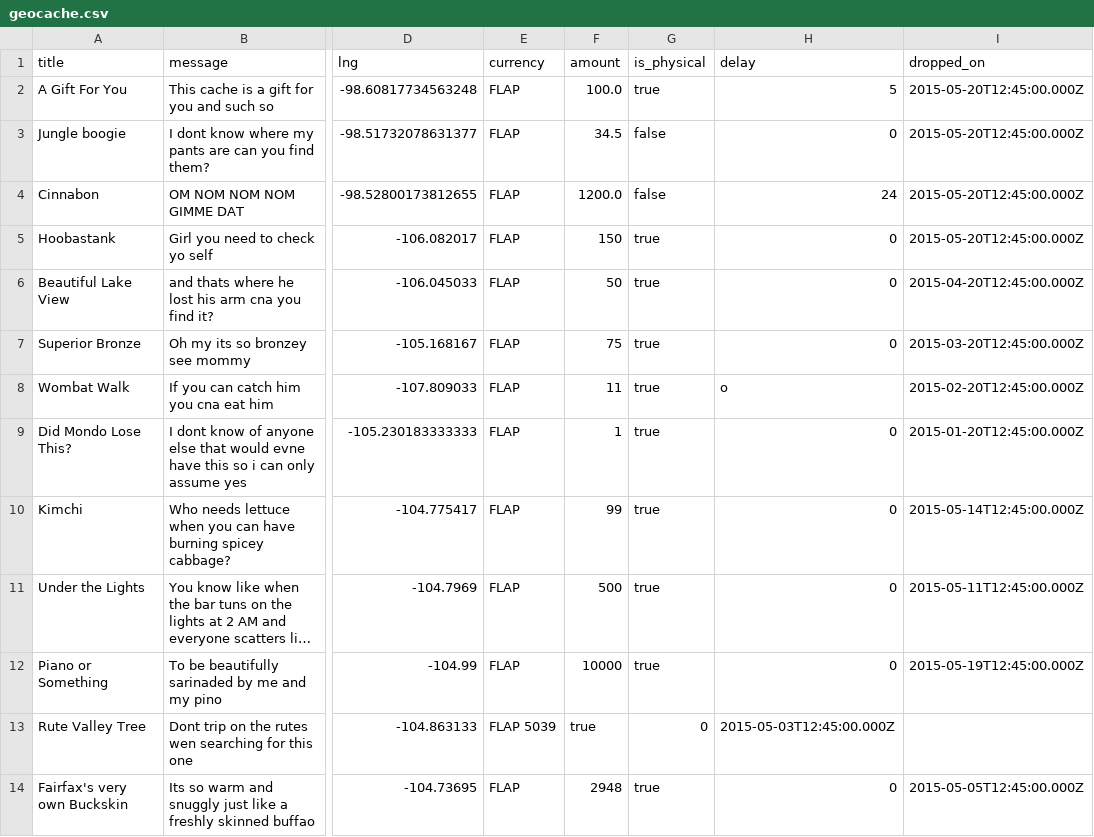
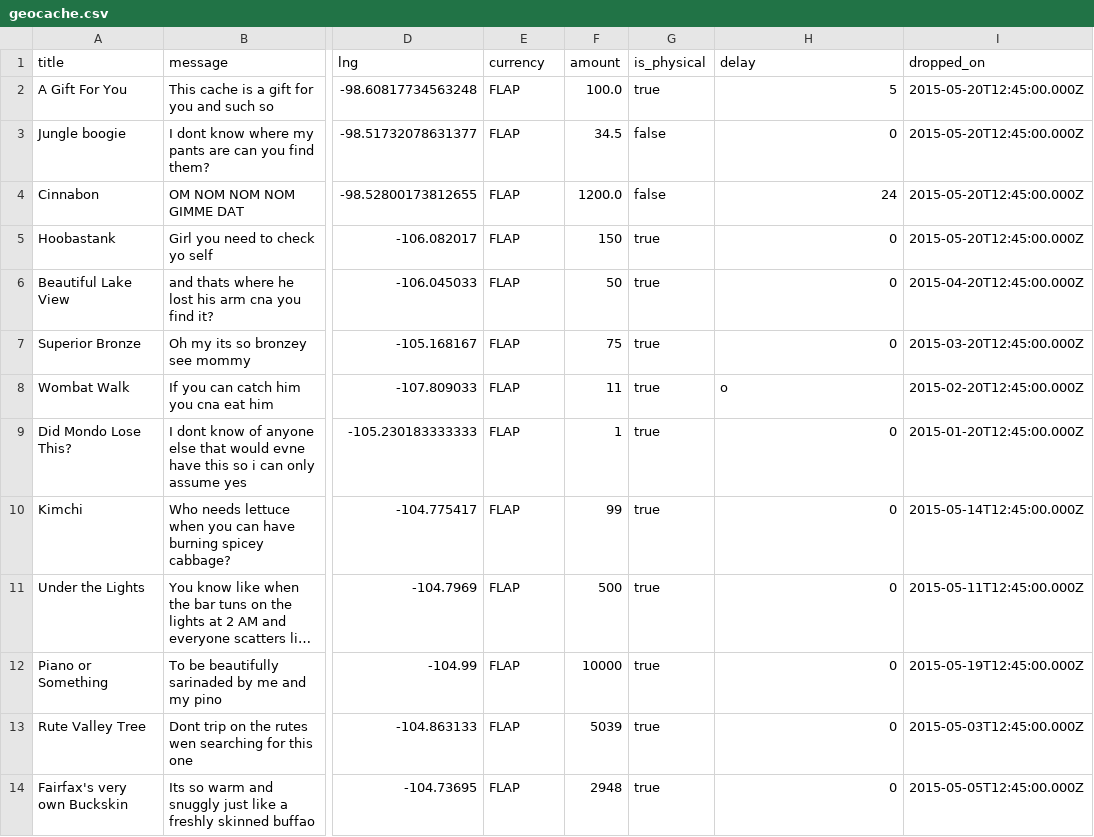
Before and after one commit to menlatin/jalapeno, a CSV file: digeocache/new_api/scripts/csv/geocache.csv, drawn as a sheet; only a part is shown, gaps mark what is left out; long unchanged cells end in …; the diff names each change by its address in the sheet, - before the commit and + after, or states it on an @@ line.

Commit message:
Update geocache.csv

```diff
--- a/digeocache/new_api/scripts/csv/geocache.csv
+++ b/digeocache/new_api/scripts/csv/geocache.csv
-E13 (currency): FLAP 5039
+E13 (currency): FLAP
-F13 (amount): true
+F13 (amount): 5039
-G13 (is_physical): 0
+G13 (is_physical): true
-H13 (delay): 2015-05-03T12:45:00.000Z
+H13 (delay): 0
-I13 (dropped_on): (empty)
+I13 (dropped_on): 2015-05-03T12:45:00.000Z
```
